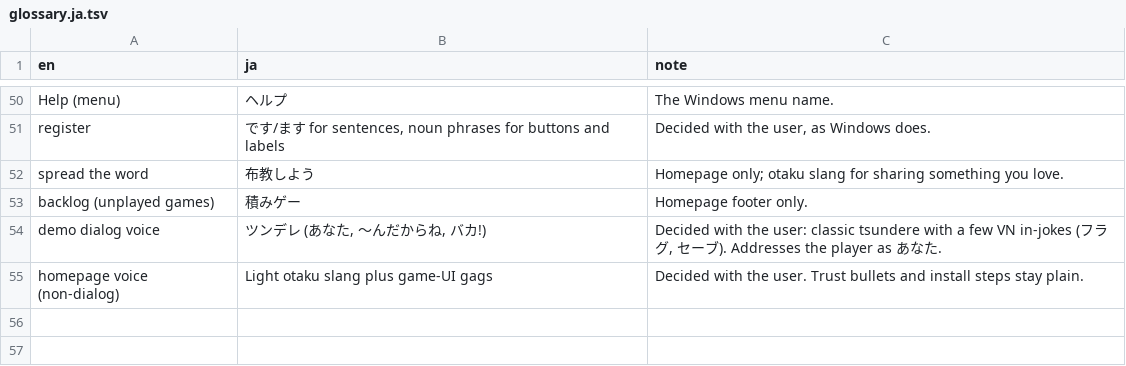
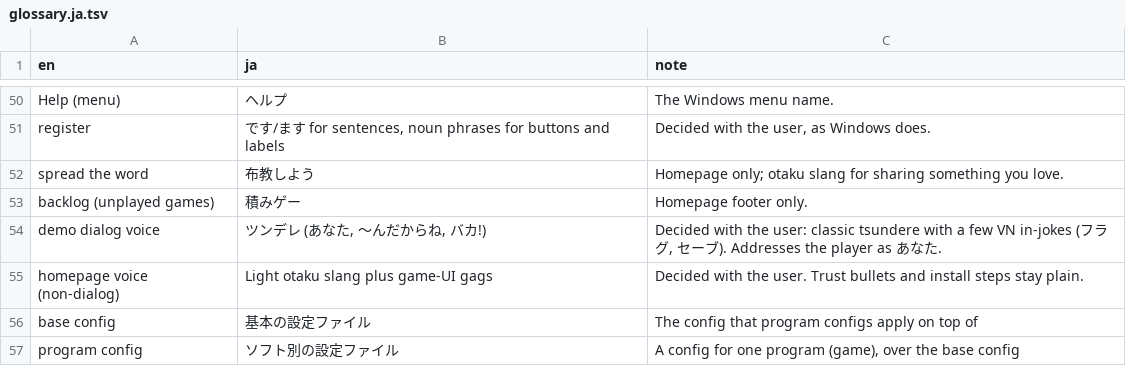
Before and after one commit to lulalala/visual-novel-eye-controller, a TSV file: docs/i18n/glossary.ja.tsv, drawn as a sheet; only a part is shown, gaps mark what is left out; the diff names each change by its address in the sheet, - before the commit and + after, or states it on an @@ line.

```diff
--- a/docs/i18n/glossary.ja.tsv
+++ b/docs/i18n/glossary.ja.tsv
+row 56: base config | 基本の設定ファイル | The config that program configs apply on top of
+row 57: program config | ソフト別の設定ファイル | A config for one program (game), over the base config
```
Also changed, not shown: docs/i18n/glossary.zh-TW.tsv, 18 other files.
